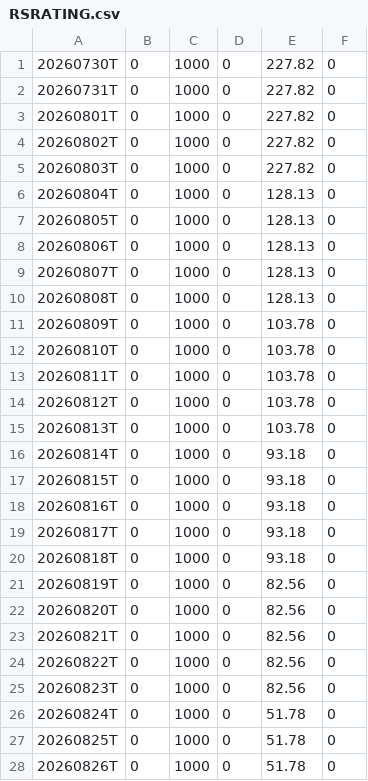
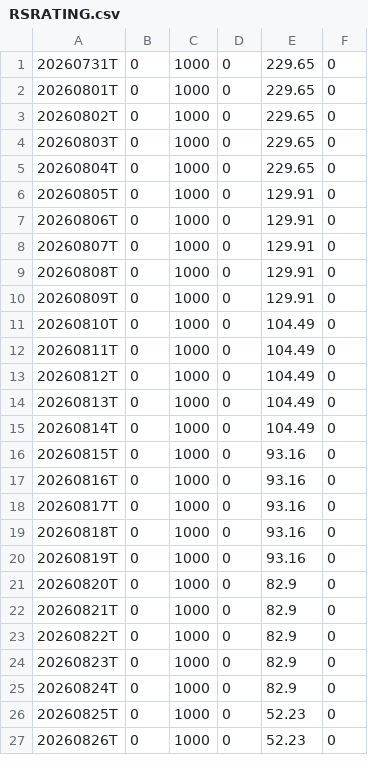
Before and after one commit to OzanTM/seed_ozantm_rs_rating, a CSV file: data/RSRATING.csv, drawn as a sheet; only a part is shown; the diff covers the shown part only.

```diff
--- a/data/RSRATING.csv
+++ b/data/RSRATING.csv
@@ -1,28 +1,27 @@
-20260730T,0,1000,0,227.82,0
-20260731T,0,1000,0,227.82,0
-20260801T,0,1000,0,227.82,0
-20260802T,0,1000,0,227.82,0
-20260803T,0,1000,0,227.82,0
-20260804T,0,1000,0,128.13,0
-20260805T,0,1000,0,128.13,0
-20260806T,0,1000,0,128.13,0
-20260807T,0,1000,0,128.13,0
-20260808T,0,1000,0,128.13,0
-20260809T,0,1000,0,103.78,0
-20260810T,0,1000,0,103.78,0
-20260811T,0,1000,0,103.78,0
-20260812T,0,1000,0,103.78,0
-20260813T,0,1000,0,103.78,0
-20260814T,0,1000,0,93.18,0
-20260815T,0,1000,0,93.18,0
-20260816T,0,1000,0,93.18,0
-20260817T,0,1000,0,93.18,0
-20260818T,0,1000,0,93.18,0
-20260819T,0,1000,0,82.56,0
-20260820T,0,1000,0,82.56,0
-20260821T,0,1000,0,82.56,0
-20260822T,0,1000,0,82.56,0
-20260823T,0,1000,0,82.56,0
-20260824T,0,1000,0,51.78,0
-20260825T,0,1000,0,51.78,0
-20260826T,0,1000,0,51.78,0
+20260731T,0,1000,0,229.65,0
+20260801T,0,1000,0,229.65,0
+20260802T,0,1000,0,229.65,0
+20260803T,0,1000,0,229.65,0
+20260804T,0,1000,0,229.65,0
+20260805T,0,1000,0,129.91,0
+20260806T,0,1000,0,129.91,0
+20260807T,0,1000,0,129.91,0
+20260808T,0,1000,0,129.91,0
+20260809T,0,1000,0,129.91,0
+20260810T,0,1000,0,104.49,0
+20260811T,0,1000,0,104.49,0
+20260812T,0,1000,0,104.49,0
+20260813T,0,1000,0,104.49,0
+20260814T,0,1000,0,104.49,0
+20260815T,0,1000,0,93.16,0
+20260816T,0,1000,0,93.16,0
+20260817T,0,1000,0,93.16,0
+20260818T,0,1000,0,93.16,0
+20260819T,0,1000,0,93.16,0
+20260820T,0,1000,0,82.9,0
+20260821T,0,1000,0,82.9,0
+20260822T,0,1000,0,82.9,0
+20260823T,0,1000,0,82.9,0
+20260824T,0,1000,0,82.9,0
+20260825T,0,1000,0,52.23,0
+20260826T,0,1000,0,52.23,0
```
Also changed, not shown: 1 added row and 7 edited cells elsewhere in this file, data/RSRATING_SECTORS.csv, data/RSRATING_SECTORS_SHORT_TERM.csv, 3 other files.
